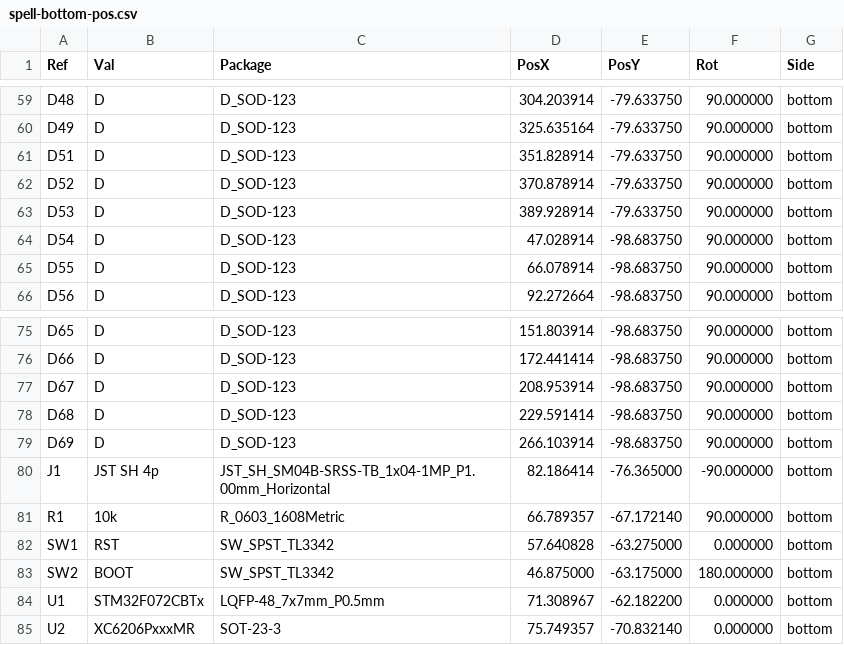
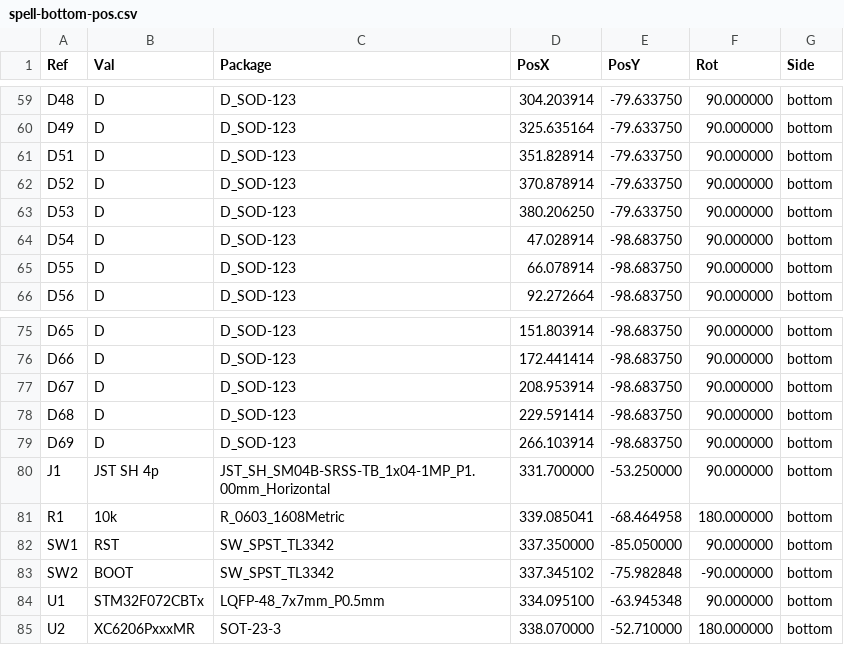
Before and after one commit to setsooner/spell40, a CSV file: pcb/pos/spell-bottom-pos.csv, drawn as a sheet; only a part is shown, gaps mark what is left out; the diff covers the shown part only.

```diff
--- a/pcb/pos/spell-bottom-pos.csv
+++ b/pcb/pos/spell-bottom-pos.csv
@@ -62,3 +62,3 @@ Ref,Val,Package,PosX,PosY,Rot,Side
 "D52","D","D_SOD-123",370.878914,-79.633750,90.000000,bottom
-"D53","D","D_SOD-123",389.928914,-79.633750,90.000000,bottom
+"D53","D","D_SOD-123",380.206250,-79.633750,90.000000,bottom
 "D54","D","D_SOD-123",47.028914,-98.683750,90.000000,bottom
@@ -79,7 +79,7 @@ Ref,Val,Package,PosX,PosY,Rot,Side
 "D69","D","D_SOD-123",266.103914,-98.683750,90.000000,bottom
-"J1","JST SH 4p","JST_SH_SM04B-SRSS-TB_1x04-1MP_P1.00mm_Horizontal",82.186414,-76.365000,-90.000000,bottom
-"R1","10k","R_0603_1608Metric",66.789357,-67.172140,90.000000,bottom
-"SW1","RST","SW_SPST_TL3342",57.640828,-63.275000,0.000000,bottom
-"SW2","BOOT","SW_SPST_TL3342",46.875000,-63.175000,180.000000,bottom
-"U1","STM32F072CBTx","LQFP-48_7x7mm_P0.5mm",71.308967,-62.182200,0.000000,bottom
-"U2","XC6206PxxxMR","SOT-23-3",75.749357,-70.832140,0.000000,bottom
+"J1","JST SH 4p","JST_SH_SM04B-SRSS-TB_1x04-1MP_P1.00mm_Horizontal",331.700000,-53.250000,90.000000,bottom
+"R1","10k","R_0603_1608Metric",339.085041,-68.464958,180.000000,bottom
+"SW1","RST","SW_SPST_TL3342",337.350000,-85.050000,90.000000,bottom
+"SW2","BOOT","SW_SPST_TL3342",337.345102,-75.982848,-90.000000,bottom
+"U1","STM32F072CBTx","LQFP-48_7x7mm_P0.5mm",334.095100,-63.945348,90.000000,bottom
+"U2","XC6206PxxxMR","SOT-23-3",338.070000,-52.710000,180.000000,bottom
```
Also changed, not shown: 33 edited cells elsewhere in this file, pcb/jlcpcb/production_files/CPL-spell.csv, pcb/pos/spell-top-pos.csv, 42 other files.
